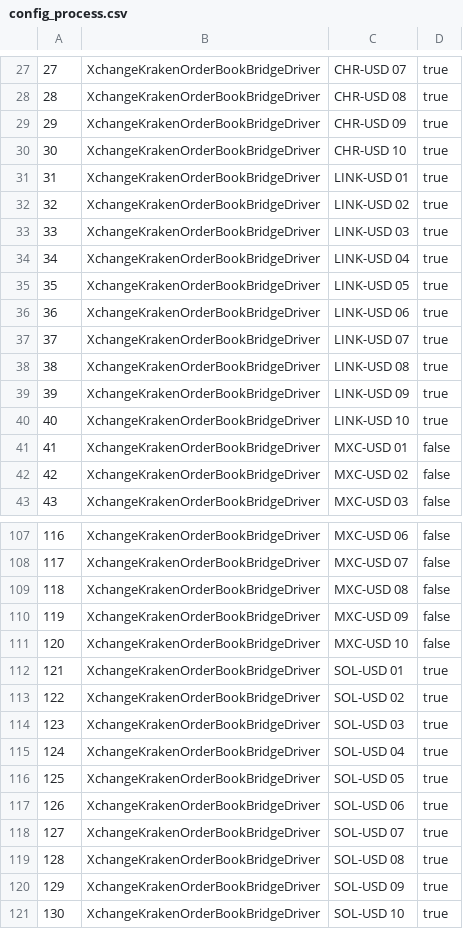
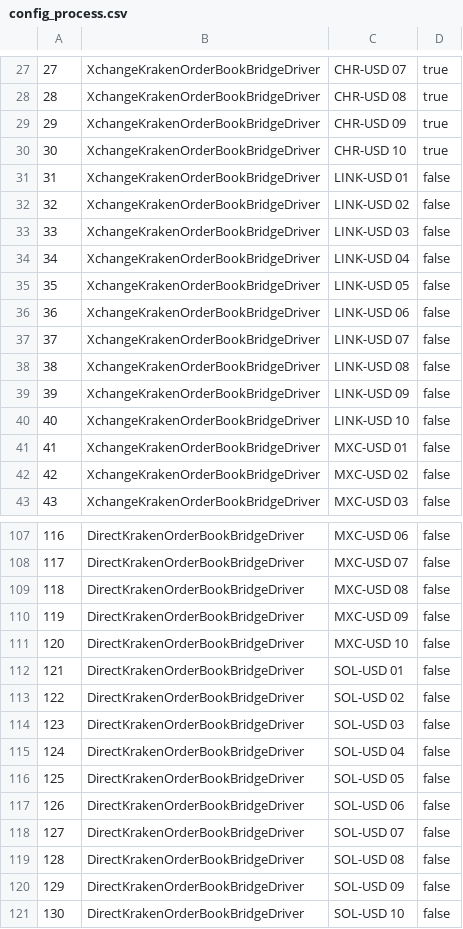
Before and after one commit to juliankh/CryptoBot, a CSV file: db/data/cb/config_process.csv, drawn as a sheet; only a part is shown, gaps mark what is left out; the diff covers the shown part only.

Commit message:
scripts for direct bridges

```diff
--- a/db/data/cb/config_process.csv
+++ b/db/data/cb/config_process.csv
@@ -30,12 +30,12 @@
 30,"XchangeKrakenOrderBookBridgeDriver","CHR-USD 10",true
-31,"XchangeKrakenOrderBookBridgeDriver","LINK-USD 01",true
-32,"XchangeKrakenOrderBookBridgeDriver","LINK-USD 02",true
-33,"XchangeKrakenOrderBookBridgeDriver","LINK-USD 03",true
-34,"XchangeKrakenOrderBookBridgeDriver","LINK-USD 04",true
-35,"XchangeKrakenOrderBookBridgeDriver","LINK-USD 05",true
-36,"XchangeKrakenOrderBookBridgeDriver","LINK-USD 06",true
-37,"XchangeKrakenOrderBookBridgeDriver","LINK-USD 07",true
-38,"XchangeKrakenOrderBookBridgeDriver","LINK-USD 08",true
-39,"XchangeKrakenOrderBookBridgeDriver","LINK-USD 09",true
-40,"XchangeKrakenOrderBookBridgeDriver","LINK-USD 10",true
+31,"XchangeKrakenOrderBookBridgeDriver","LINK-USD 01",false
+32,"XchangeKrakenOrderBookBridgeDriver","LINK-USD 02",false
+33,"XchangeKrakenOrderBookBridgeDriver","LINK-USD 03",false
+34,"XchangeKrakenOrderBookBridgeDriver","LINK-USD 04",false
+35,"XchangeKrakenOrderBookBridgeDriver","LINK-USD 05",false
+36,"XchangeKrakenOrderBookBridgeDriver","LINK-USD 06",false
+37,"XchangeKrakenOrderBookBridgeDriver","LINK-USD 07",false
+38,"XchangeKrakenOrderBookBridgeDriver","LINK-USD 08",false
+39,"XchangeKrakenOrderBookBridgeDriver","LINK-USD 09",false
+40,"XchangeKrakenOrderBookBridgeDriver","LINK-USD 10",false
 41,"XchangeKrakenOrderBookBridgeDriver","MXC-USD 01",false
@@ -107,15 +107,15 @@
-116,"XchangeKrakenOrderBookBridgeDriver","MXC-USD 06",false
-117,"XchangeKrakenOrderBookBridgeDriver","MXC-USD 07",false
-118,"XchangeKrakenOrderBookBridgeDriver","MXC-USD 08",false
-119,"XchangeKrakenOrderBookBridgeDriver","MXC-USD 09",false
-120,"XchangeKrakenOrderBookBridgeDriver","MXC-USD 10",false
-121,"XchangeKrakenOrderBookBridgeDriver","SOL-USD 01",true
-122,"XchangeKrakenOrderBookBridgeDriver","SOL-USD 02",true
-123,"XchangeKrakenOrderBookBridgeDriver","SOL-USD 03",true
-124,"XchangeKrakenOrderBookBridgeDriver","SOL-USD 04",true
-125,"XchangeKrakenOrderBookBridgeDriver","SOL-USD 05",true
-126,"XchangeKrakenOrderBookBridgeDriver","SOL-USD 06",true
-127,"XchangeKrakenOrderBookBridgeDriver","SOL-USD 07",true
-128,"XchangeKrakenOrderBookBridgeDriver","SOL-USD 08",true
-129,"XchangeKrakenOrderBookBridgeDriver","SOL-USD 09",true
-130,"XchangeKrakenOrderBookBridgeDriver","SOL-USD 10",true
+116,"DirectKrakenOrderBookBridgeDriver","MXC-USD 06",false
+117,"DirectKrakenOrderBookBridgeDriver","MXC-USD 07",false
+118,"DirectKrakenOrderBookBridgeDriver","MXC-USD 08",false
+119,"DirectKrakenOrderBookBridgeDriver","MXC-USD 09",false
+120,"DirectKrakenOrderBookBridgeDriver","MXC-USD 10",false
+121,"DirectKrakenOrderBookBridgeDriver","SOL-USD 01",false
+122,"DirectKrakenOrderBookBridgeDriver","SOL-USD 02",false
+123,"DirectKrakenOrderBookBridgeDriver","SOL-USD 03",false
+124,"DirectKrakenOrderBookBridgeDriver","SOL-USD 04",false
+125,"DirectKrakenOrderBookBridgeDriver","SOL-USD 05",false
+126,"DirectKrakenOrderBookBridgeDriver","SOL-USD 06",false
+127,"DirectKrakenOrderBookBridgeDriver","SOL-USD 07",false
+128,"DirectKrakenOrderBookBridgeDriver","SOL-USD 08",false
+129,"DirectKrakenOrderBookBridgeDriver","SOL-USD 09",false
+130,"DirectKrakenOrderBookBridgeDriver","SOL-USD 10",false
```
Also changed, not shown: 65 edited cells elsewhere in this file, 1 other file.
